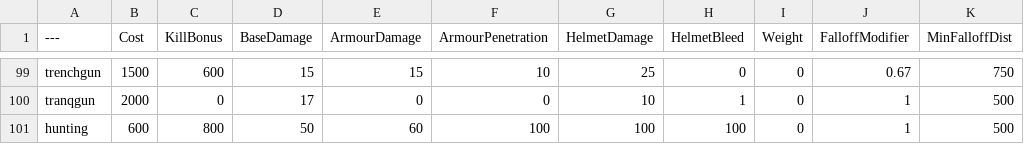
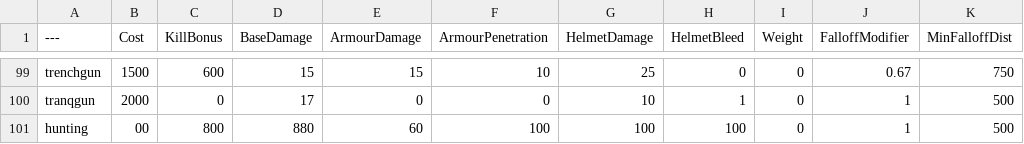
Before and after one commit to kgkkkamii/mane, a CSV file: BalancingTable.csv, drawn as a sheet; only a part is shown, gaps mark what is left out; the diff names each change by its address in the sheet, - before the commit and + after, or states it on an @@ line.

Commit message:
Update BalancingTable.csv

```diff
--- a/BalancingTable.csv
+++ b/BalancingTable.csv
-B101 (Cost): 600
+B101 (Cost): 00
-D101 (BaseDamage): 50
+D101 (BaseDamage): 880
```
